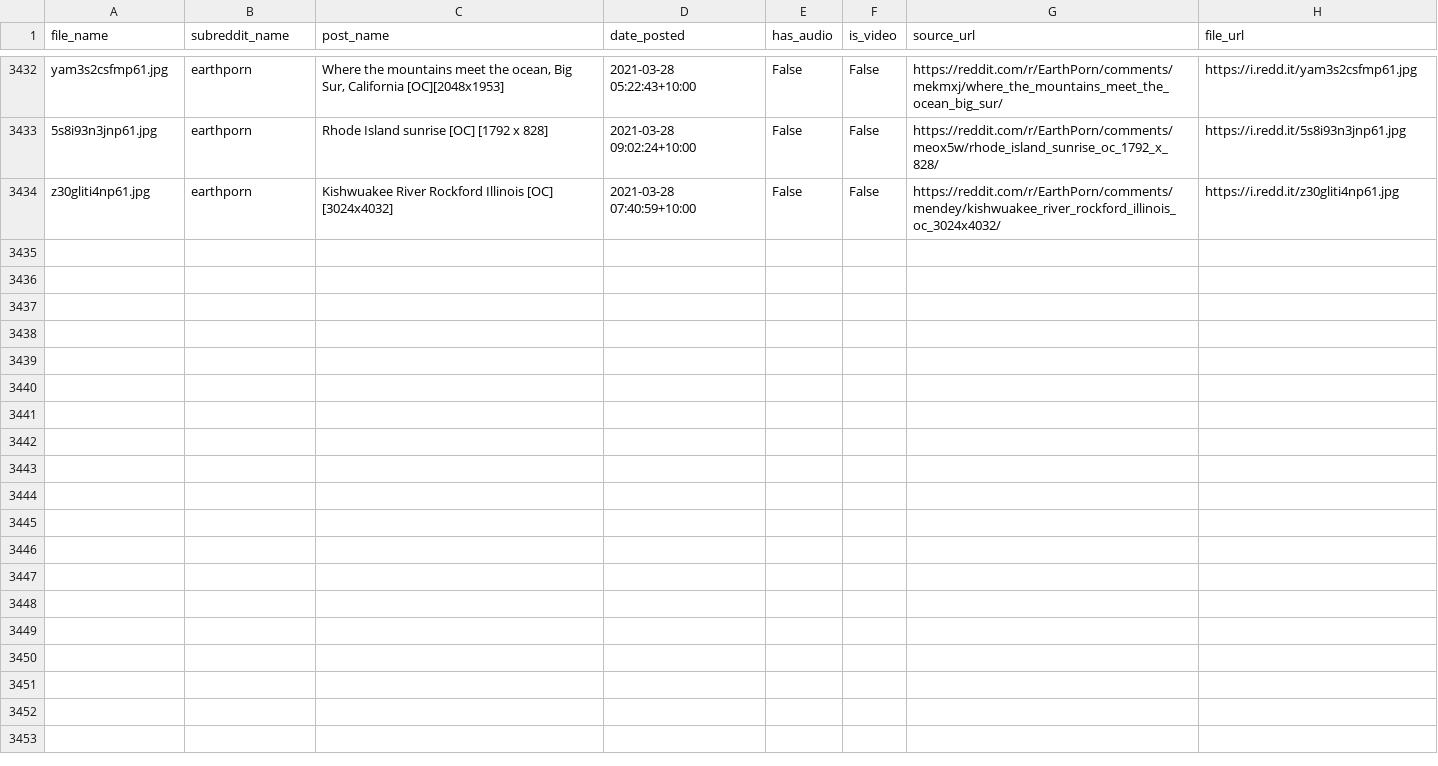
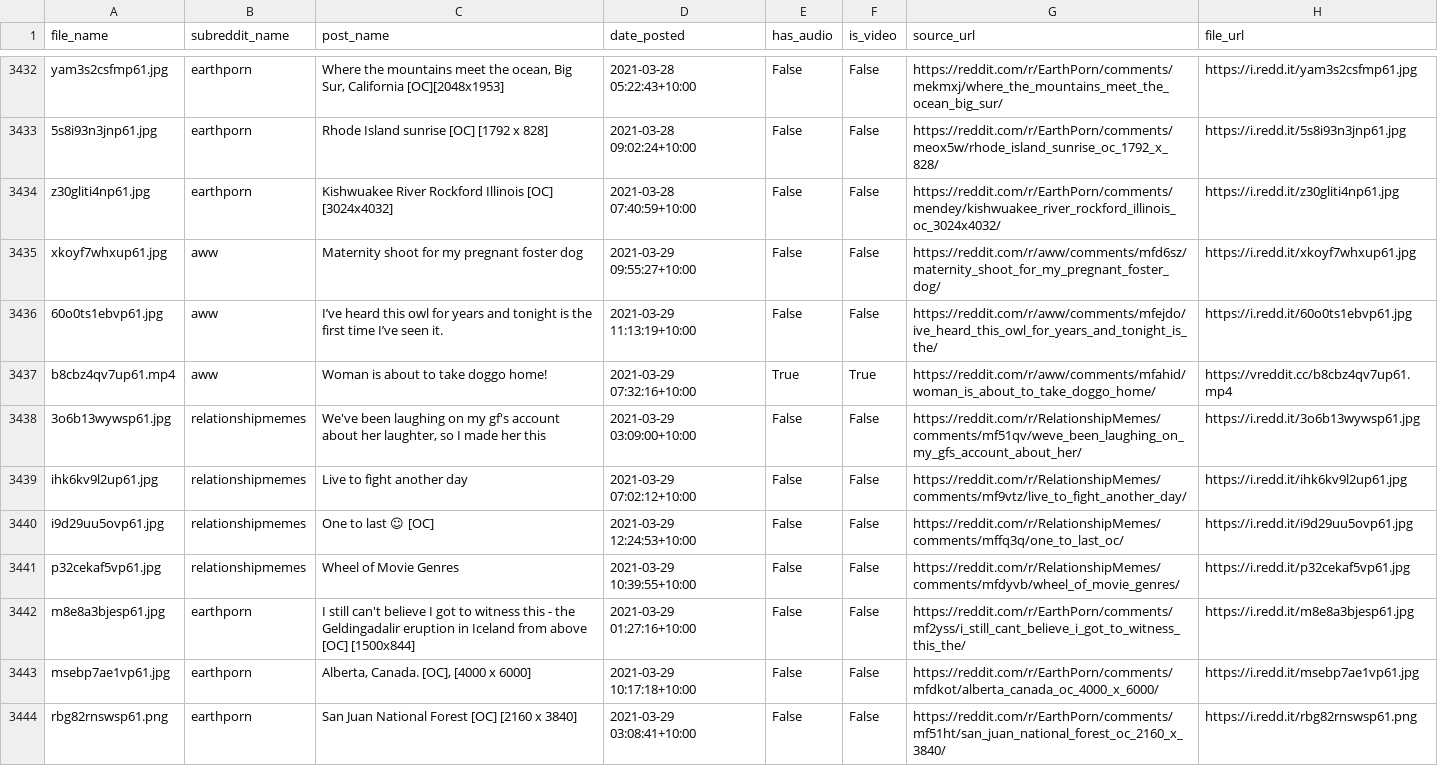
Before and after one commit to hippontherun/hippontherun.github.io, a CSV file: assets/images/scrape_file_collection/reddit_database.csv, drawn as a sheet; only a part is shown, gaps mark what is left out; the diff names each change by its address in the sheet, - before the commit and + after, or states it on an @@ line.

Commit message:
maps and image update:  Mon 29/03 - 15:16

```diff
--- a/assets/images/scrape_file_collection/reddit_database.csv
+++ b/assets/images/scrape_file_collection/reddit_database.csv
+row 3435: xkoyf7whxup61.jpg | aww | Maternity shoot for my pregnant foster dog | 2021-03-29 09:55:27+10:00 | False | False | https://reddit.com/r/aww/comments/mfd6sz/maternity_shoot_for_my_pregnant_foster_dog/ | https://i.redd.it/xkoyf7whxup61.jpg
+row 3436: 60o0ts1ebvp61.jpg | aww | I’ve heard this owl for years and tonight is the first time I’ve seen it. | 2021-03-29 11:13:19+10:00 | False | False | https://reddit.com/r/aww/comments/mfejdo/ive_heard_this_owl_for_years_and_tonight_is_the/ | https://i.redd.it/60o0ts1ebvp61.jpg
+row 3437: b8cbz4qv7up61.mp4 | aww | Woman is about to take doggo home! | 2021-03-29 07:32:16+10:00 | True | True | https://reddit.com/r/aww/comments/mfahid/woman_is_about_to_take_doggo_home/ | https://vreddit.cc/b8cbz4qv7up61.mp4
+row 3438: 3o6b13wywsp61.jpg | relationshipmemes | We've been laughing on my gf's account about her laughter, so I made her this | 2021-03-29 03:09:00+10:00 | False | False | https://reddit.com/r/RelationshipMemes/comments/mf51qv/weve_been_laughing_on_my_gfs_account_about_her/ | https://i.redd.it/3o6b13wywsp61.jpg
+row 3439: ihk6kv9l2up61.jpg | relationshipmemes | Live to fight another day | 2021-03-29 07:02:12+10:00 | False | False | https://reddit.com/r/RelationshipMemes/comments/mf9vtz/live_to_fight_another_day/ | https://i.redd.it/ihk6kv9l2up61.jpg
+row 3440: i9d29uu5ovp61.jpg | relationshipmemes | One to last ☺ [OC] | 2021-03-29 12:24:53+10:00 | False | False | https://reddit.com/r/RelationshipMemes/comments/mffq3q/one_to_last_oc/ | https://i.redd.it/i9d29uu5ovp61.jpg
+row 3441: p32cekaf5vp61.jpg | relationshipmemes | Wheel of Movie Genres | 2021-03-29 10:39:55+10:00 | False | False | https://reddit.com/r/RelationshipMemes/comments/mfdyvb/wheel_of_movie_genres/ | https://i.redd.it/p32cekaf5vp61.jpg
+row 3442: m8e8a3bjesp61.jpg | earthporn | I still can't believe I got to witness this - the Geldingadalir eruption in Iceland from above [OC] [1500x844] | 2021-03-29 01:27:16+10:00 | False | False | https://reddit.com/r/EarthPorn/comments/mf2yss/i_still_cant_believe_i_got_to_witness_this_the/ | https://i.redd.it/m8e8a3bjesp61.jpg
+row 3443: msebp7ae1vp61.jpg | earthporn | Alberta, Canada. [OC], [4000 x 6000] | 2021-03-29 10:17:18+10:00 | False | False | https://reddit.com/r/EarthPorn/comments/mfdkot/alberta_canada_oc_4000_x_6000/ | https://i.redd.it/msebp7ae1vp61.jpg
+row 3444: rbg82rnswsp61.png | earthporn | San Juan National Forest [OC] [2160 x 3840] | 2021-03-29 03:08:41+10:00 | False | False | https://reddit.com/r/EarthPorn/comments/mf51ht/san_juan_national_forest_oc_2160_x_3840/ | https://i.redd.it/rbg82rnswsp61.png
```
Also changed, not shown: 5 other files.
